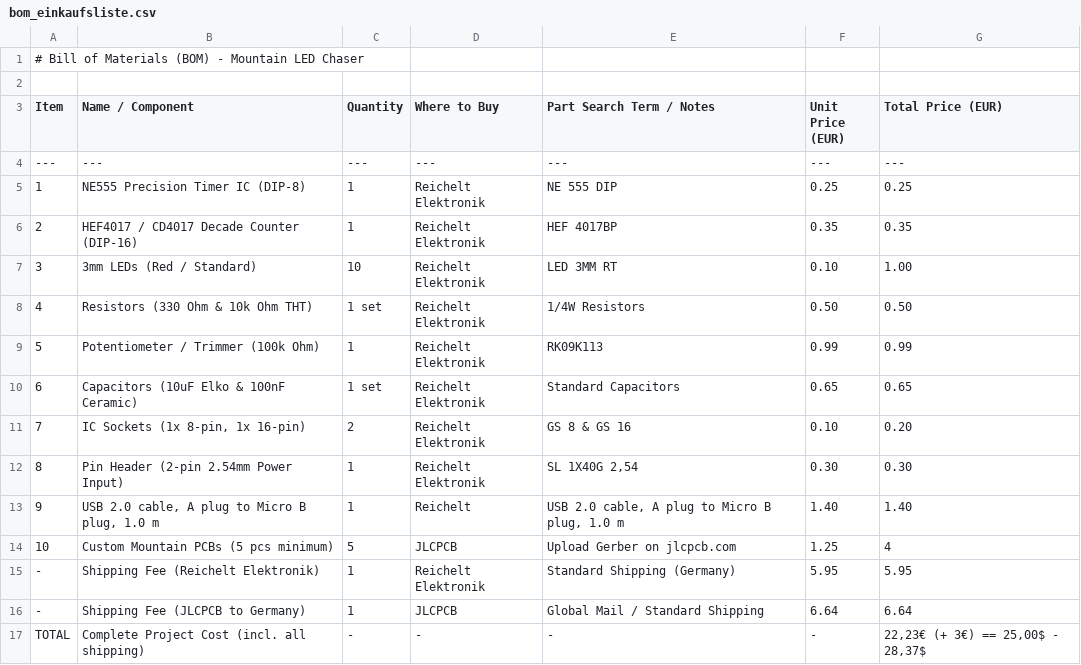
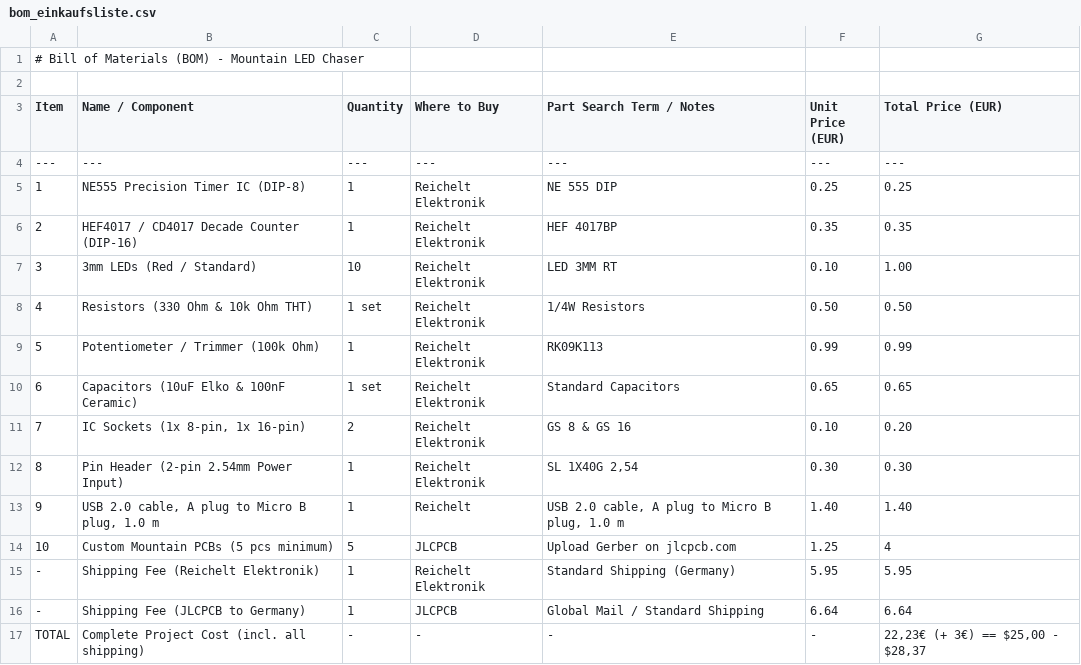
Before and after one commit to CraftingHERO28/555-chaser, a CSV file: bom_einkaufsliste.csv, drawn as a sheet.

Commit message:
Revise total cost and remove shipping fee entries
Updated total cost format and removed shipping fees.

```diff
--- a/bom_einkaufsliste.csv
+++ b/bom_einkaufsliste.csv
@@ -16,2 +16,2 @@ Item | Name / Component | Quantity | Where to Buy | Part Search Term / Notes | U
 - | Shipping Fee (JLCPCB to Germany) | 1 | JLCPCB | Global Mail / Standard Shipping | 6.64 | 6.64
-TOTAL | Complete Project Cost (incl. all shipping) | - | - | - | - | 22,23€ (+ 3€) == 25,00$ - 28,37$
+TOTAL | Complete Project Cost (incl. all shipping) | - | - | - | - | 22,23€ (+ 3€) == $25,00 - $28,37
```
